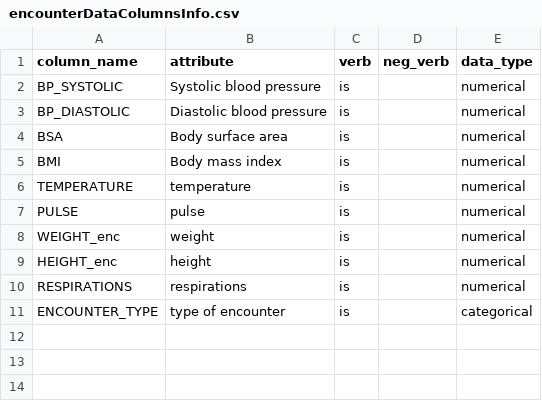
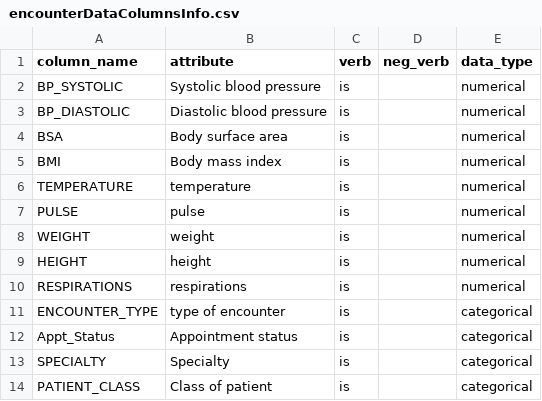
Before and after one commit to kimvc7/TabText, a CSV file: Examples/Hartford_RRT/DataInfo/ColumnsInfo/encounterDataColumnsInfo.csv, drawn as a sheet.

```diff
--- a/Examples/Hartford_RRT/DataInfo/ColumnsInfo/encounterDataColumnsInfo.csv
+++ b/Examples/Hartford_RRT/DataInfo/ColumnsInfo/encounterDataColumnsInfo.csv
@@ -7,5 +7,8 @@ TEMPERATURE,temperature,is,,numerical
 PULSE,pulse,is,,numerical
-WEIGHT_enc,weight,is,,numerical
-HEIGHT_enc,height,is,,numerical
+WEIGHT,weight,is,,numerical
+HEIGHT,height,is,,numerical
 RESPIRATIONS,respirations,is,,numerical
 ENCOUNTER_TYPE,type of encounter,is,,categorical
+Appt_Status,Appointment status,is,,categorical
+SPECIALTY,Specialty,is,,categorical
+PATIENT_CLASS,Class of patient,is,,categorical
```
Also changed, not shown: Examples/Hartford_RRT/DataInfo/ColumnsInfo/demoDataColumnsInfo.csv, Examples/Hartford_RRT/DataInfo/ColumnsInfo/socialDataColumnsInfo.csv, 4 other files.
